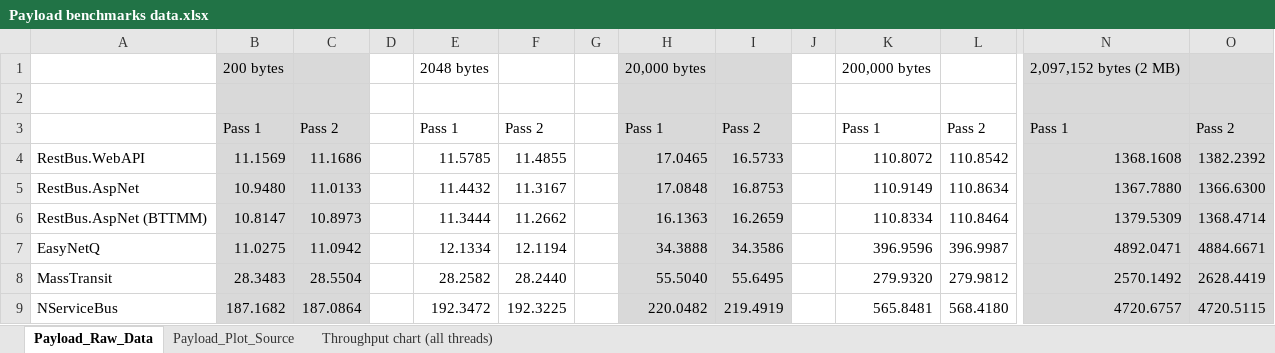
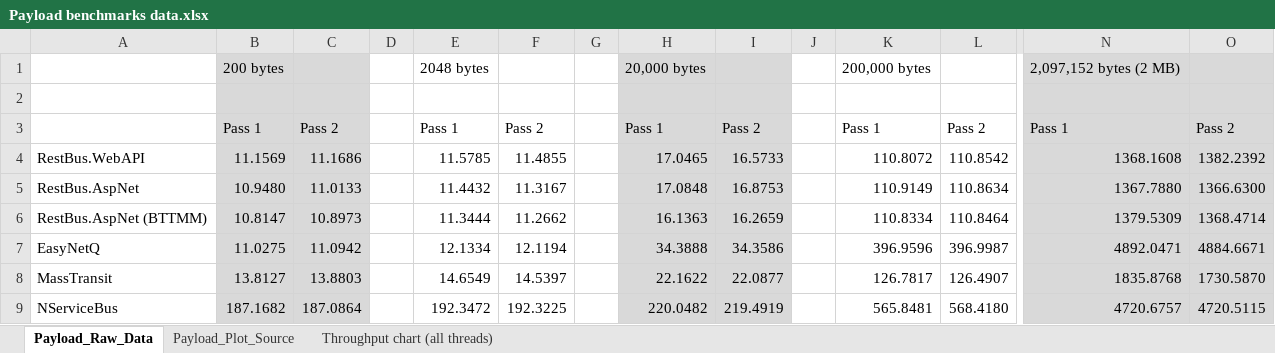
Before and after one commit to tenor/RestBus.Benchmarks, an Excel workbook: data/RabbitMQ/Payload benchmarks data.xlsx, sheet Payload_Raw_Data, drawn as a sheet; only a part is shown, gaps mark what is left out; values as stored, in another font and other column widths than the file's, no borders; removed rows and columns are numbered as before the commit, all else as after; rows hold the shown columns only; the diff names each change by its address in the sheet, - before the commit and + after, or states it on an @@ line.

Commit message:
Updated MassTransit tests with results for non-durable (transient) messaging.

```diff
--- a/data/RabbitMQ/Payload benchmarks data.xlsx (sheet Payload_Raw_Data)
+++ b/data/RabbitMQ/Payload benchmarks data.xlsx (sheet Payload_Raw_Data)
-row 8: MassTransit | 28.3483 | 28.5504 |  | 28.2582 | 28.2440 |  | 55.5040 | 55.6495 |  | 279.9320 | 279.9812 | 2570.1492 | 2628.4419
+row 8: MassTransit | 13.8127 | 13.8803 |  | 14.6549 | 14.5397 |  | 22.1622 | 22.0877 |  | 126.7817 | 126.4907 | 1835.8768 | 1730.5870
```
Also changed, not shown: sheet Payload_Plot_Source, sheet Throughput chart (all threads), charts or pictures, data/RabbitMQ/RPC benchmarks data.xlsx, data/RabbitMQ/Send-Only benchmarks data.xlsx, 10 other files.
